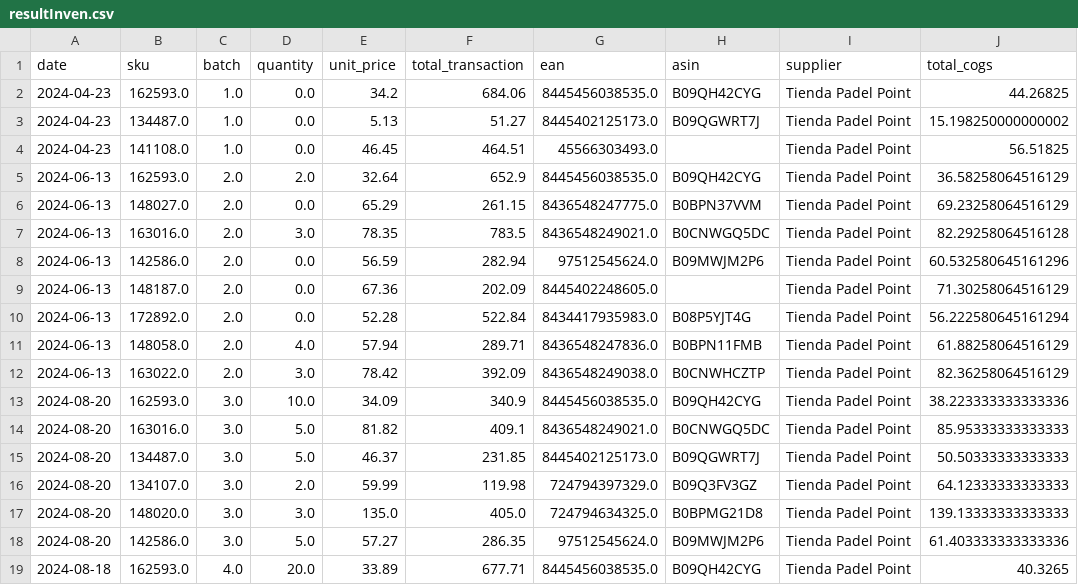
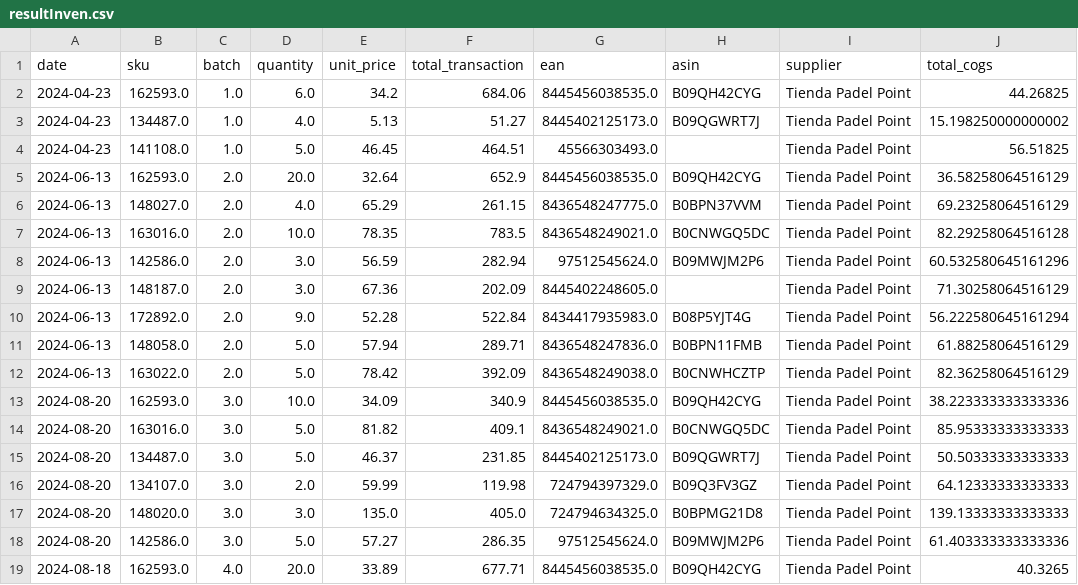
Before and after one commit to JulioValderrama/Padel_Oceania, a CSV file: resultInven.csv, drawn as a sheet.

Commit message:
formatting values income_stamtent

```diff
--- a/resultInven.csv
+++ b/resultInven.csv
@@ -1,13 +1,13 @@
 date,sku,batch,quantity,unit_price,total_transaction,ean,asin,supplier,total_cogs
-2024-04-23,162593.0,1.0,0.0,34.2,684.06,8445456038535.0,B09QH42CYG,Tienda Padel Point,44.26825
-2024-04-23,134487.0,1.0,0.0,5.13,51.27,8445402125173.0,B09QGWRT7J,Tienda Padel Point,15.198250000000002
-2024-04-23,141108.0,1.0,0.0,46.45,464.51,45566303493.0,,Tienda Padel Point,56.51825
-2024-06-13,162593.0,2.0,2.0,32.64,652.9,8445456038535.0,B09QH42CYG,Tienda Padel Point,36.58258064516129
-2024-06-13,148027.0,2.0,0.0,65.29,261.15,8436548247775.0,B0BPN37VVM,Tienda Padel Point,69.23258064516129
-2024-06-13,163016.0,2.0,3.0,78.35,783.5,8436548249021.0,B0CNWGQ5DC,Tienda Padel Point,82.29258064516128
-2024-06-13,142586.0,2.0,0.0,56.59,282.94,97512545624.0,B09MWJM2P6,Tienda Padel Point,60.532580645161296
-2024-06-13,148187.0,2.0,0.0,67.36,202.09,8445402248605.0,,Tienda Padel Point,71.30258064516129
-2024-06-13,172892.0,2.0,0.0,52.28,522.84,8434417935983.0,B08P5YJT4G,Tienda Padel Point,56.222580645161294
-2024-06-13,148058.0,2.0,4.0,57.94,289.71,8436548247836.0,B0BPN11FMB,Tienda Padel Point,61.88258064516129
-2024-06-13,163022.0,2.0,3.0,78.42,392.09,8436548249038.0,B0CNWHCZTP,Tienda Padel Point,82.36258064516129
+2024-04-23,162593.0,1.0,6.0,34.2,684.06,8445456038535.0,B09QH42CYG,Tienda Padel Point,44.26825
+2024-04-23,134487.0,1.0,4.0,5.13,51.27,8445402125173.0,B09QGWRT7J,Tienda Padel Point,15.198250000000002
+2024-04-23,141108.0,1.0,5.0,46.45,464.51,45566303493.0,,Tienda Padel Point,56.51825
+2024-06-13,162593.0,2.0,20.0,32.64,652.9,8445456038535.0,B09QH42CYG,Tienda Padel Point,36.58258064516129
+2024-06-13,148027.0,2.0,4.0,65.29,261.15,8436548247775.0,B0BPN37VVM,Tienda Padel Point,69.23258064516129
+2024-06-13,163016.0,2.0,10.0,78.35,783.5,8436548249021.0,B0CNWGQ5DC,Tienda Padel Point,82.29258064516128
+2024-06-13,142586.0,2.0,3.0,56.59,282.94,97512545624.0,B09MWJM2P6,Tienda Padel Point,60.532580645161296
+2024-06-13,148187.0,2.0,3.0,67.36,202.09,8445402248605.0,,Tienda Padel Point,71.30258064516129
+2024-06-13,172892.0,2.0,9.0,52.28,522.84,8434417935983.0,B08P5YJT4G,Tienda Padel Point,56.222580645161294
+2024-06-13,148058.0,2.0,5.0,57.94,289.71,8436548247836.0,B0BPN11FMB,Tienda Padel Point,61.88258064516129
+2024-06-13,163022.0,2.0,5.0,78.42,392.09,8436548249038.0,B0CNWHCZTP,Tienda Padel Point,82.36258064516129
 2024-08-20,162593.0,3.0,10.0,34.09,340.9,8445456038535.0,B09QH42CYG,Tienda Padel Point,38.223333333333336
```
Also changed, not shown: 4 other files.
